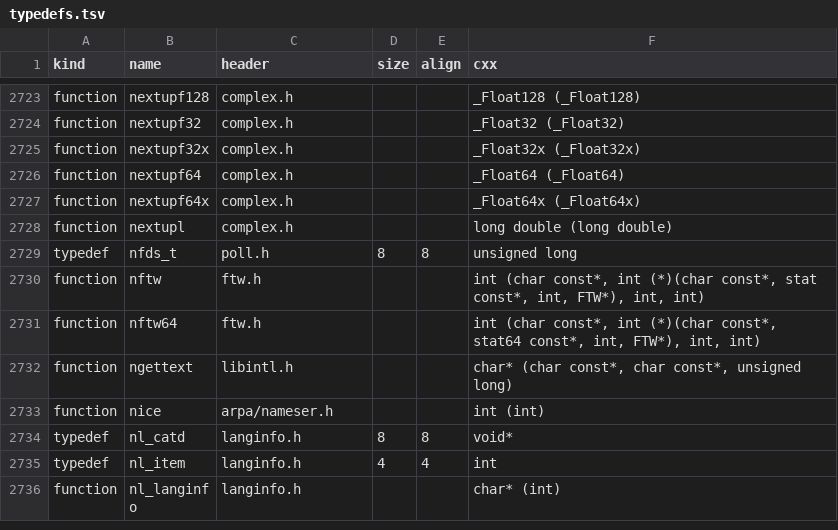
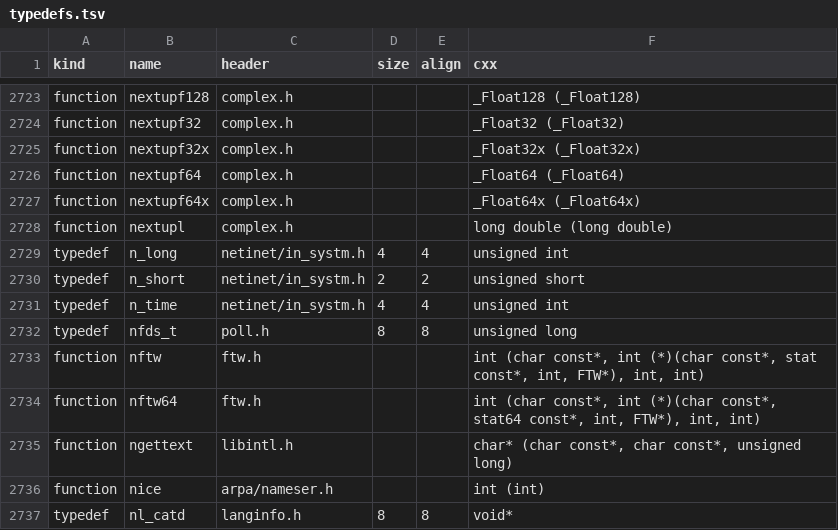
Before and after one commit to duskglow/libniji, a TSV file: spec/abi/typedefs.tsv, drawn as a sheet; only a part is shown, gaps mark what is left out; the shorter side is filled out with more unchanged rows; the diff names each change by its address in the sheet, - before the commit and + after, or states it on an @@ line.

```diff
--- a/spec/abi/typedefs.tsv
+++ b/spec/abi/typedefs.tsv
+row 2729: typedef | n_long | netinet/in_systm.h | 4 | 4 | unsigned int
+row 2730: typedef | n_short | netinet/in_systm.h | 2 | 2 | unsigned short
+row 2731: typedef | n_time | netinet/in_systm.h | 4 | 4 | unsigned int
```
Also changed, not shown: 4 other files.
